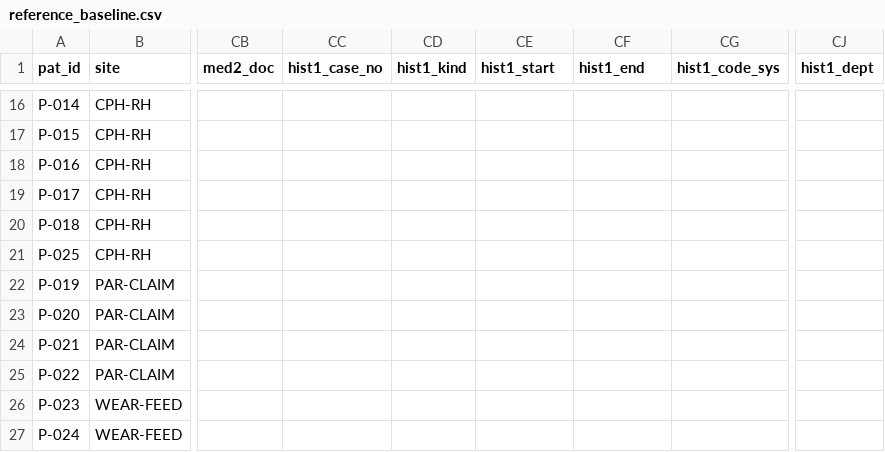
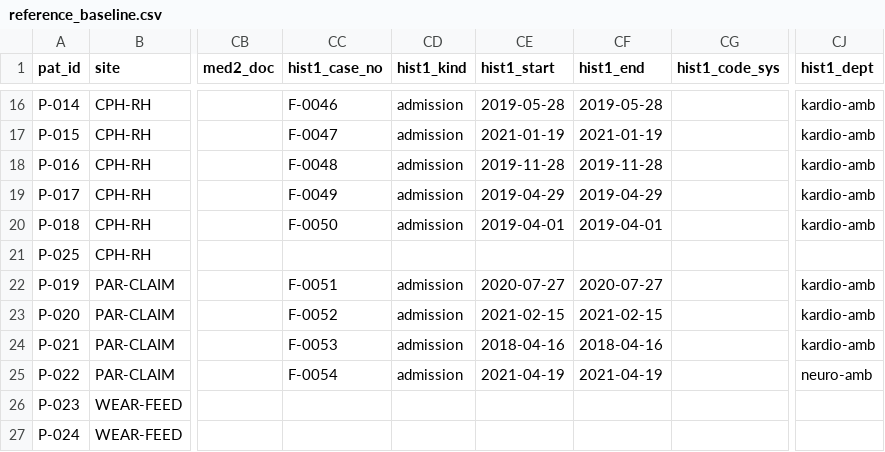
Before and after one commit to afbstep/afbstep-omop, a CSV file: mapping_guideline/example/initial_dataset/reference_baseline.csv, drawn as a sheet; only a part is shown, gaps mark what is left out; the diff covers the shown part only; the diff names each change by its address in the sheet, - before the commit and + after, or states it on an @@ line.

```diff
--- a/mapping_guideline/example/initial_dataset/reference_baseline.csv
+++ b/mapping_guideline/example/initial_dataset/reference_baseline.csv
-CC16 (hist1_case_no): (empty)
+CC16 (hist1_case_no): F-0046
-CD16:CD20 (hist1_kind): (empty)
+CD16:CD20 (hist1_kind): admission
-CE16 (hist1_start): (empty)
+CE16 (hist1_start): 2019-05-28
-CF16 (hist1_end): (empty)
+CF16 (hist1_end): 2019-05-28
-CJ16:CJ20 (hist1_dept): (empty)
+CJ16:CJ20 (hist1_dept): kardio-amb
-CC17 (hist1_case_no): (empty)
+CC17 (hist1_case_no): F-0047
-CE17 (hist1_start): (empty)
+CE17 (hist1_start): 2021-01-19
-CF17 (hist1_end): (empty)
+CF17 (hist1_end): 2021-01-19
-CC18 (hist1_case_no): (empty)
+CC18 (hist1_case_no): F-0048
-CE18 (hist1_start): (empty)
+CE18 (hist1_start): 2019-11-28
-CF18 (hist1_end): (empty)
+CF18 (hist1_end): 2019-11-28
-CC19 (hist1_case_no): (empty)
+CC19 (hist1_case_no): F-0049
-CE19 (hist1_start): (empty)
+CE19 (hist1_start): 2019-04-29
-CF19 (hist1_end): (empty)
+CF19 (hist1_end): 2019-04-29
-CC20 (hist1_case_no): (empty)
+CC20 (hist1_case_no): F-0050
-CE20 (hist1_start): (empty)
+CE20 (hist1_start): 2019-04-01
-CF20 (hist1_end): (empty)
+CF20 (hist1_end): 2019-04-01
-CC22 (hist1_case_no): (empty)
+CC22 (hist1_case_no): F-0051
-CD22:CD25 (hist1_kind): (empty)
+CD22:CD25 (hist1_kind): admission
-CE22 (hist1_start): (empty)
+CE22 (hist1_start): 2020-07-27
-CF22 (hist1_end): (empty)
+CF22 (hist1_end): 2020-07-27
-CJ22:CJ24 (hist1_dept): (empty)
+CJ22:CJ24 (hist1_dept): kardio-amb
-CC23 (hist1_case_no): (empty)
+CC23 (hist1_case_no): F-0052
-CE23 (hist1_start): (empty)
+CE23 (hist1_start): 2021-02-15
-CF23 (hist1_end): (empty)
+CF23 (hist1_end): 2021-02-15
-CC24 (hist1_case_no): (empty)
+CC24 (hist1_case_no): F-0053
-CE24 (hist1_start): (empty)
+CE24 (hist1_start): 2018-04-16
-CF24 (hist1_end): (empty)
+CF24 (hist1_end): 2018-04-16
-CC25 (hist1_case_no): (empty)
+CC25 (hist1_case_no): F-0054
-CE25 (hist1_start): (empty)
+CE25 (hist1_start): 2021-04-19
-CF25 (hist1_end): (empty)
+CF25 (hist1_end): 2021-04-19
-CJ25 (hist1_dept): (empty)
+CJ25 (hist1_dept): neuro-amb
```
Also changed, not shown: 40 edited cells elsewhere in this file, mapping_guideline/example/reference_mapped_dataset/observation.csv, mapping_guideline/example/reference_mapped_dataset/visit_occurrence.csv, 35 other files.
